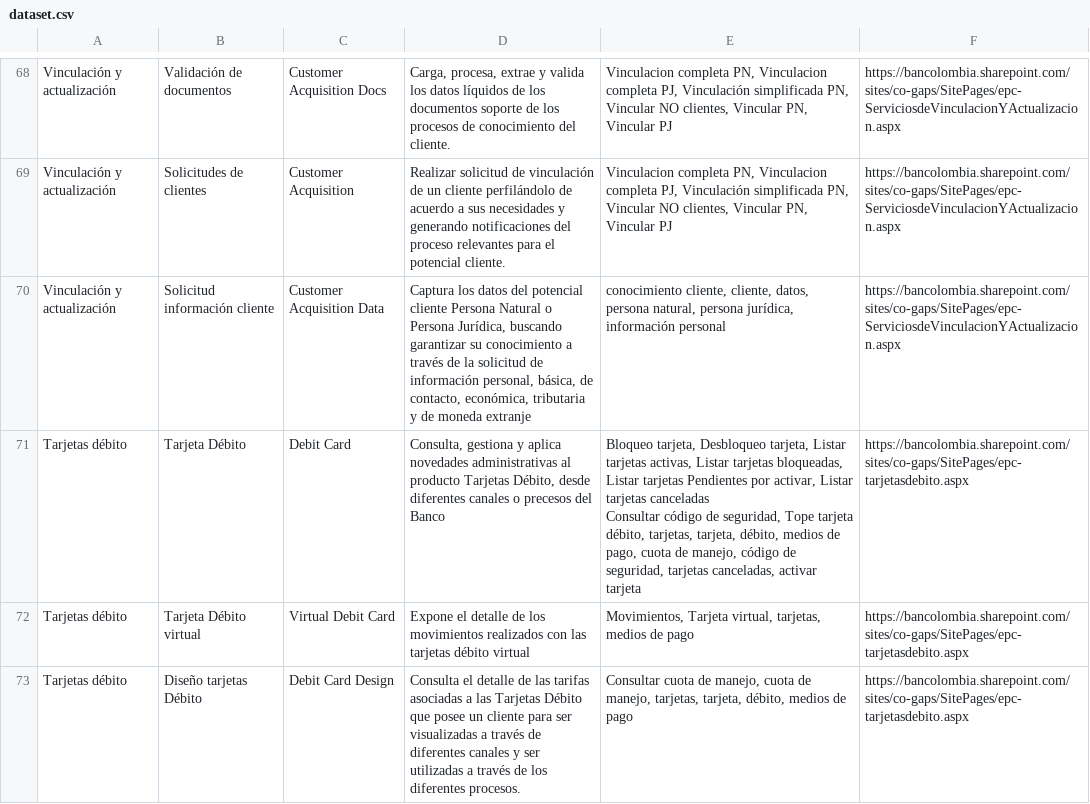
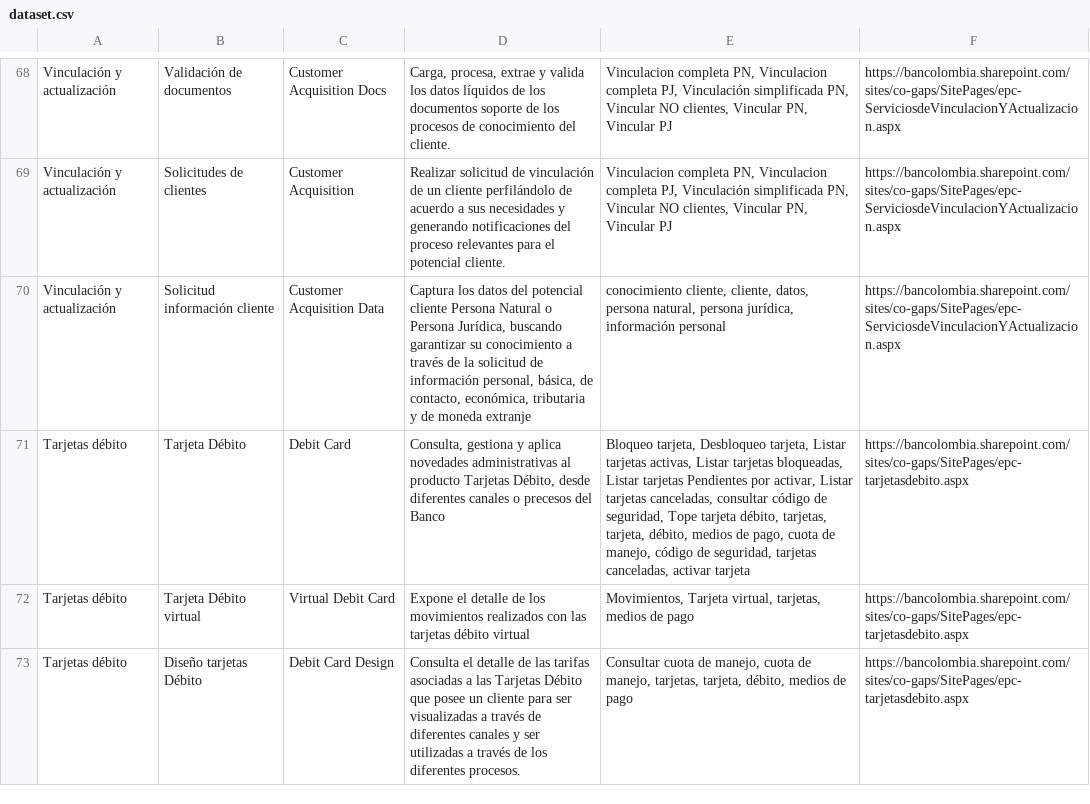
Before and after one commit to Caromonroy/apinder, a CSV file: docs/assets/dataset.csv, drawn as a sheet; only a part is shown, gaps mark what is left out.

```diff
--- a/docs/assets/dataset.csv
+++ b/docs/assets/dataset.csv
@@ -70,4 +70,3 @@ Vinculación y actualización,Solicitudes de clientes,Customer Acquisition,Reali
 Vinculación y actualización,Solicitud información cliente,Customer Acquisition Data,"Captura los datos del potencial cliente Persona Natural o Persona Jurídica, buscando garantizar su conocimiento a través de la solicitud de información personal, básica, de contacto, económica, tributaria y de moneda extranje","conocimiento cliente, cliente, datos, persona natural, persona jurídica, información personal",https://bancolombia.sharepoint.com/sites/co-gaps/SitePages/epc-ServiciosdeVinculacionYActualizacion.aspx
-Tarjetas débito,Tarjeta Débito,Debit Card,"Consulta, gestiona y aplica novedades administrativas al producto Tarjetas Débito, desde diferentes canales o precesos del Banco","Bloqueo tarjeta, Desbloqueo tarjeta, Listar tarjetas activas, Listar tarjetas bloqueadas, Listar tarjetas Pendientes por activar, Listar tarjetas canceladas
- Consultar código de seguridad, Tope tarjeta débito, tarjetas, tarjeta, débito, medios de pago, cuota de manejo, código de seguridad, tarjetas canceladas, activar tarjeta",https://bancolombia.sharepoint.com/sites/co-gaps/SitePages/epc-tarjetasdebito.aspx
+Tarjetas débito,Tarjeta Débito,Debit Card,"Consulta, gestiona y aplica novedades administrativas al producto Tarjetas Débito, desde diferentes canales o precesos del Banco","Bloqueo tarjeta, Desbloqueo tarjeta, Listar tarjetas activas, Listar tarjetas bloqueadas, Listar tarjetas Pendientes por activar, Listar tarjetas canceladas, consultar código de seguridad, Tope tarjeta débito, tarjetas, tarjeta, débito, medios de pago, cuota de manejo, código de seguridad, tarjetas canceladas, activar tarjeta",https://bancolombia.sharepoint.com/sites/co-gaps/SitePages/epc-tarjetasdebito.aspx
 Tarjetas débito,Tarjeta Débito virtual,Virtual Debit Card,Expone el detalle de los movimientos realizados con las tarjetas débito virtual,"Movimientos, Tarjeta virtual, tarjetas, medios de pago",https://bancolombia.sharepoint.com/sites/co-gaps/SitePages/epc-tarjetasdebito.aspx
```
Also changed, not shown: 26 other files.
